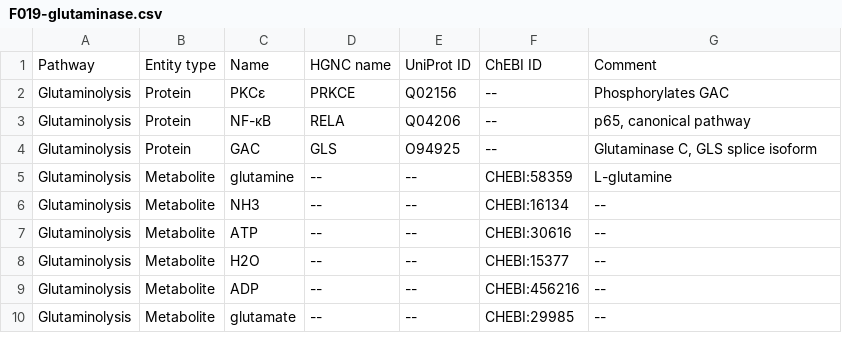
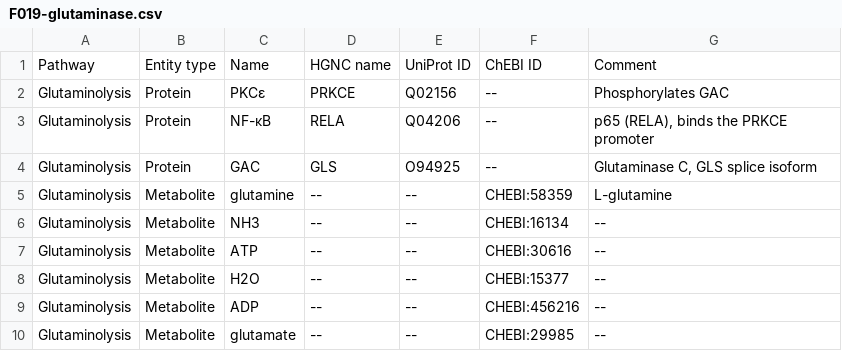
Before and after one commit to metabolismregulation/metabolismregulation.github.io, a CSV file: downloads/F019-glutaminase.csv, drawn as a sheet.

```diff
--- a/downloads/F019-glutaminase.csv
+++ b/downloads/F019-glutaminase.csv
@@ -2,3 +2,3 @@
 Glutaminolysis,Protein,PKCε,PRKCE,Q02156,--,Phosphorylates GAC
-Glutaminolysis,Protein,NF-κB,RELA,Q04206,--,"p65, canonical pathway"
+Glutaminolysis,Protein,NF-κB,RELA,Q04206,--,"p65 (RELA), binds the PRKCE promoter"
 Glutaminolysis,Protein,GAC,GLS,O94925,--,"Glutaminase C, GLS splice isoform"
```
Also changed, not shown: 2 other files.
